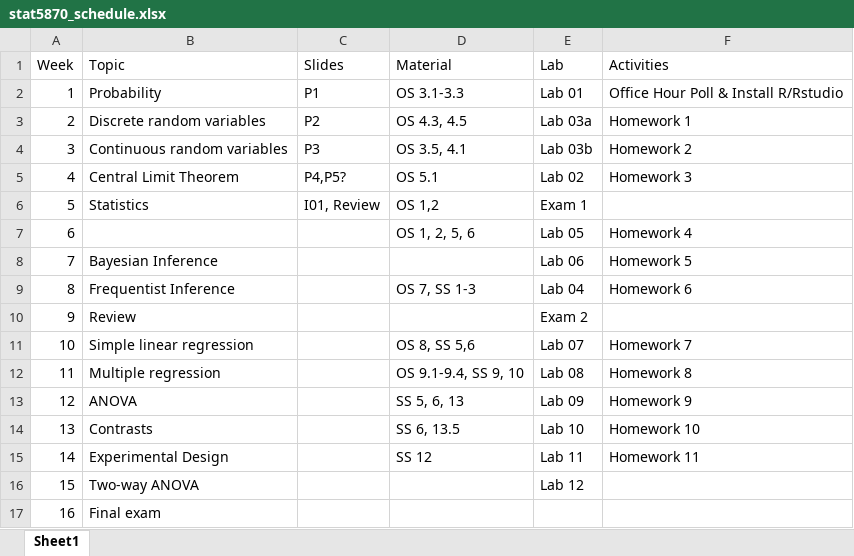
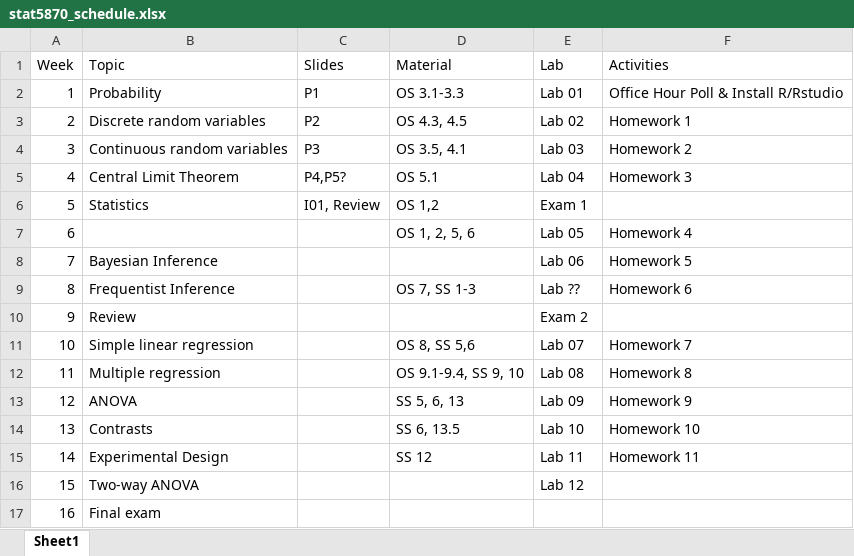
Before and after one commit to jarad/jarad.github.com, an Excel workbook: courses/stat5870Eng/stat5870_schedule.xlsx, sheet Sheet1, drawn as a sheet; values as stored, in another font and other column widths than the file's, no borders; the diff names each change by its address in the sheet, - before the commit and + after, or states it on an @@ line.

Commit message:
Update schedule

```diff
--- a/courses/stat5870Eng/stat5870_schedule.xlsx (sheet Sheet1)
+++ b/courses/stat5870Eng/stat5870_schedule.xlsx (sheet Sheet1)
-E3 (Lab): Lab 03a
+E3 (Lab): Lab 02
-E4 (Lab): Lab 03b
+E4 (Lab): Lab 03
-E5 (Lab): Lab 02
+E5 (Lab): Lab 04
-E9 (Lab): Lab 04
+E9 (Lab): Lab ??
```
